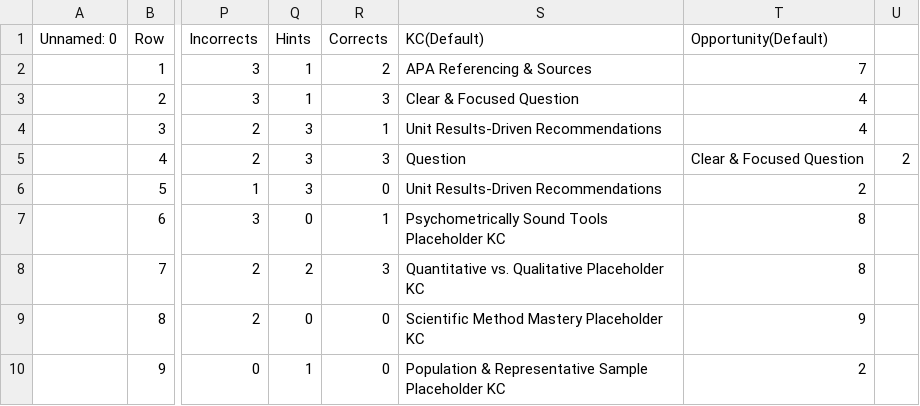
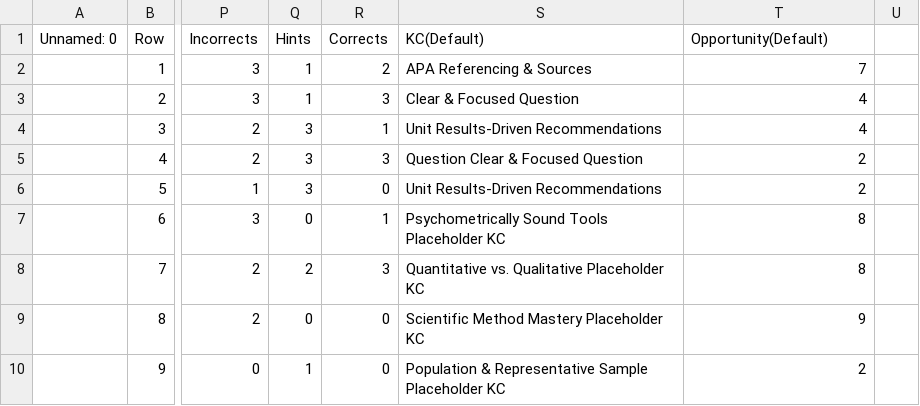
Before and after one commit to alalawi1980/Test2, a CSV file: ct2_om.csv, drawn as a sheet; only a part is shown, gaps mark what is left out; the diff names each change by its address in the sheet, - before the commit and + after, or states it on an @@ line.

Commit message:
Update ct2_om.csv

```diff
--- a/ct2_om.csv
+++ b/ct2_om.csv
-S5 (KC(Default)): Question
+S5 (KC(Default)): Question Clear & Focused Question
-T5 (Opportunity(Default)): Clear & Focused Question
+T5 (Opportunity(Default)): 2
-U5: 2
+U5: (empty)
```
